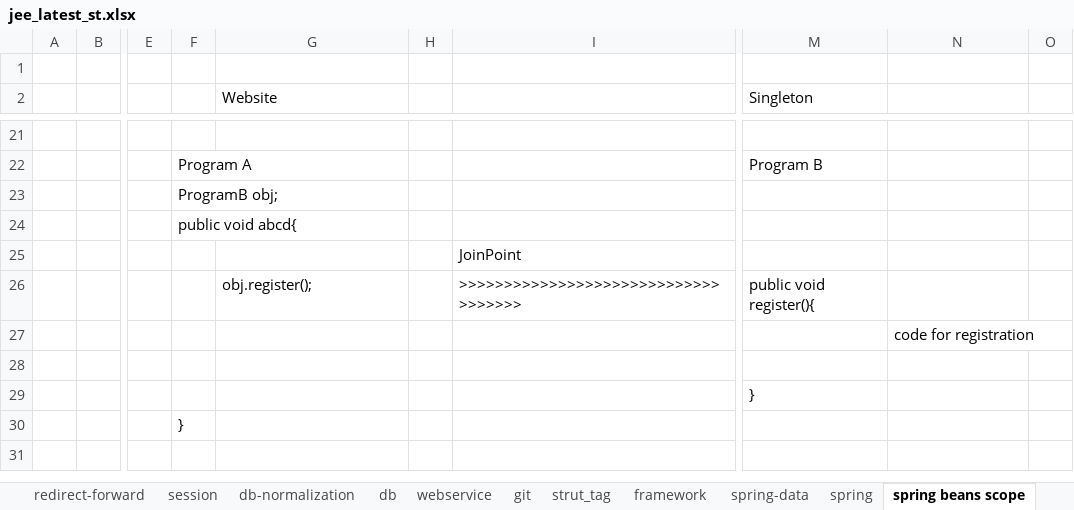
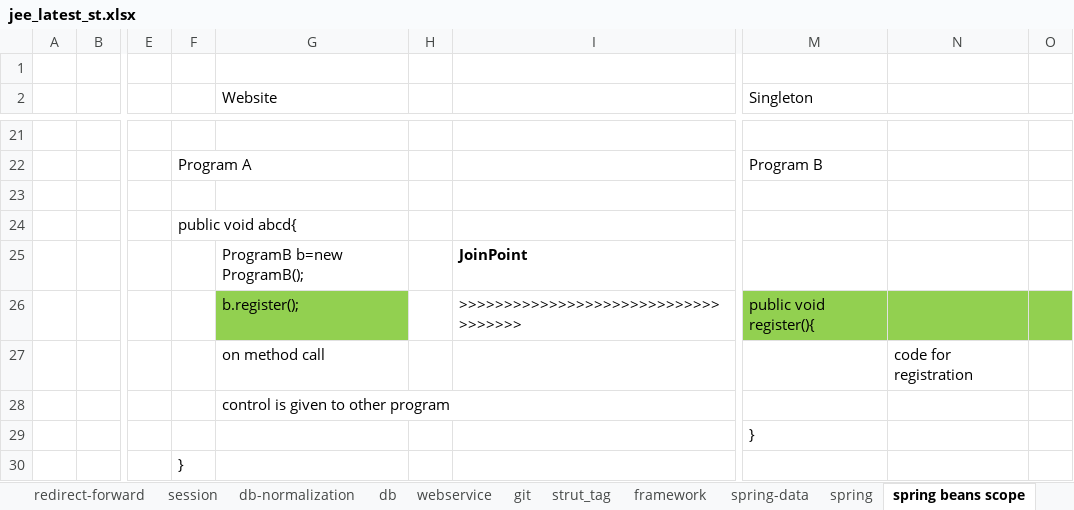
Before and after one commit to thinkcodegravity/nov24jee, an Excel workbook: jee_latest_st.xlsx, sheet spring beans scope, drawn as a sheet; only a part is shown, gaps mark what is left out; the shorter side is filled out with more unchanged rows; values as stored, in another font and other column widths than the file's, no borders; the diff names each change by its address in the sheet, - before the commit and + after, or states it on an @@ line.

Commit message:
changes

```diff
--- a/jee_latest_st.xlsx (sheet spring beans scope)
+++ b/jee_latest_st.xlsx (sheet spring beans scope)
-F23: ProgramB obj;
+F23: (empty)
-G25 (Website): (empty)
+G25 (Website): ProgramB b=new ProgramB();
-I25 bold: off
+I25 bold: on
-G26 (Website): obj.register();
+G26 (Website): b.register();
-G26 fill: none
+G26 fill: #92D050
-M26:O26 fill: none
+M26:O26 fill: #92D050
-G27 (Website): (empty)
+G27 (Website): on method call
-G28 (Website): (empty)
+G28 (Website): control is given to other program
```
